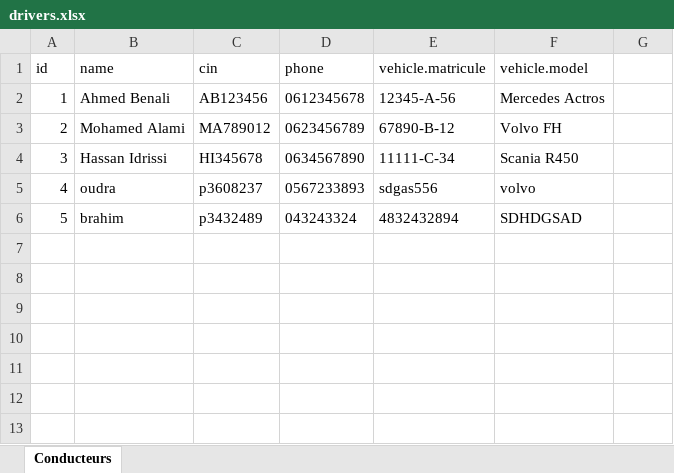
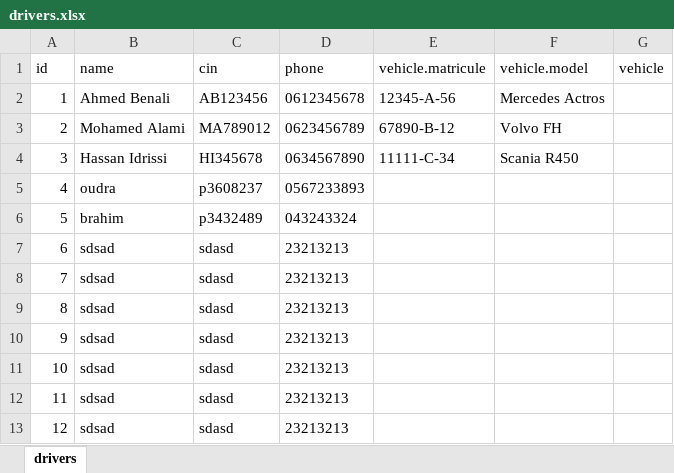
Before and after one commit to Oudra1729/declarattion, an Excel workbook: data/drivers.xlsx, sheet drivers, drawn as a sheet; values as stored, in another font and other column widths than the file's, no borders; the diff names each change by its address in the sheet, - before the commit and + after, or states it on an @@ line.

```diff
--- a/data/drivers.xlsx (sheet drivers)
+++ b/data/drivers.xlsx (sheet drivers)
-sheet tab: Conducteurs
+sheet tab: drivers
-G1: (empty)
+G1: vehicle
-E5 (vehicle.matricule): sdgas556
+E5 (vehicle.matricule): (empty)
-F5 (vehicle.model): volvo
+F5 (vehicle.model): (empty)
-E6 (vehicle.matricule): 4832432894
+E6 (vehicle.matricule): (empty)
-F6 (vehicle.model): SDHDGSAD
+F6 (vehicle.model): (empty)
+row 7: 6 | sdsad | sdasd | 23213213
+row 8: 7 | sdsad | sdasd | 23213213
+row 9: 8 | sdsad | sdasd | 23213213
+row 10: 9 | sdsad | sdasd | 23213213
+row 11: 10 | sdsad | sdasd | 23213213
+row 12: 11 | sdsad | sdasd | 23213213
+row 13: 12 | sdsad | sdasd | 23213213
```
Also changed, not shown: data/clients.xlsx, data/convoyeurs.xlsx, 4 other files.
